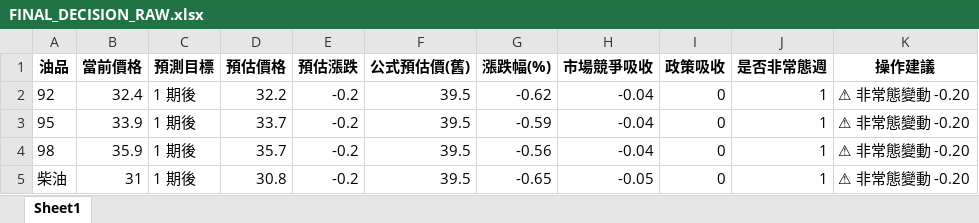
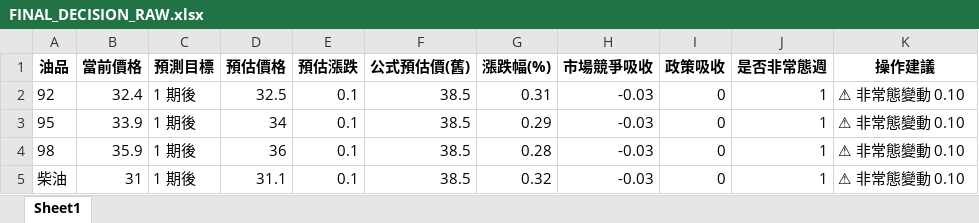
Before and after one commit to t2wqr27-tech/oil-price-prediction, an Excel workbook: 週五精準預測成果/FINAL_DECISION_RAW.xlsx, sheet Sheet1, drawn as a sheet; values as stored, in another font and other column widths than the file's, no borders; the diff names each change by its address in the sheet, - before the commit and + after, or states it on an @@ line.

```diff
--- a/週五精準預測成果/FINAL_DECISION_RAW.xlsx (sheet Sheet1)
+++ b/週五精準預測成果/FINAL_DECISION_RAW.xlsx (sheet Sheet1)
-D2 (預估價格): 32.2
+D2 (預估價格): 32.5
-E2:E5 (預估漲跌): -0.2
+E2:E5 (預估漲跌): 0.1
-F2:F5 (公式預估價(舊)): 39.5
+F2:F5 (公式預估價(舊)): 38.5
-G2 (漲跌幅(%)): -0.62
+G2 (漲跌幅(%)): 0.31
-H2:H4 (市場競爭吸收): -0.04
+H2:H4 (市場競爭吸收): -0.03
-K2:K5 (操作建議): ⚠ 非常態變動 -0.20
+K2:K5 (操作建議): ⚠ 非常態變動 0.10
-D3 (預估價格): 33.7
+D3 (預估價格): 34
-G3 (漲跌幅(%)): -0.59
+G3 (漲跌幅(%)): 0.29
-D4 (預估價格): 35.7
+D4 (預估價格): 36
-G4 (漲跌幅(%)): -0.56
+G4 (漲跌幅(%)): 0.28
-D5 (預估價格): 30.8
+D5 (預估價格): 31.1
-G5 (漲跌幅(%)): -0.65
+G5 (漲跌幅(%)): 0.32
-H5 (市場競爭吸收): -0.05
+H5 (市場競爭吸收): -0.03
```
Also changed, not shown: data/features_realtime.xlsx, 週五精準預測成果/FINAL_DECISION.xlsx, 19 other files.
